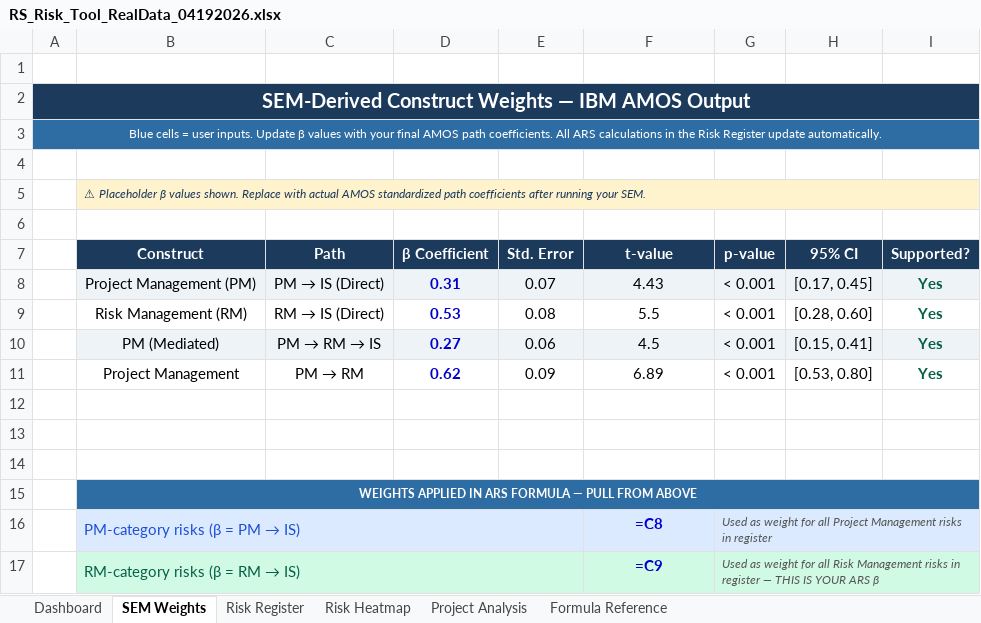
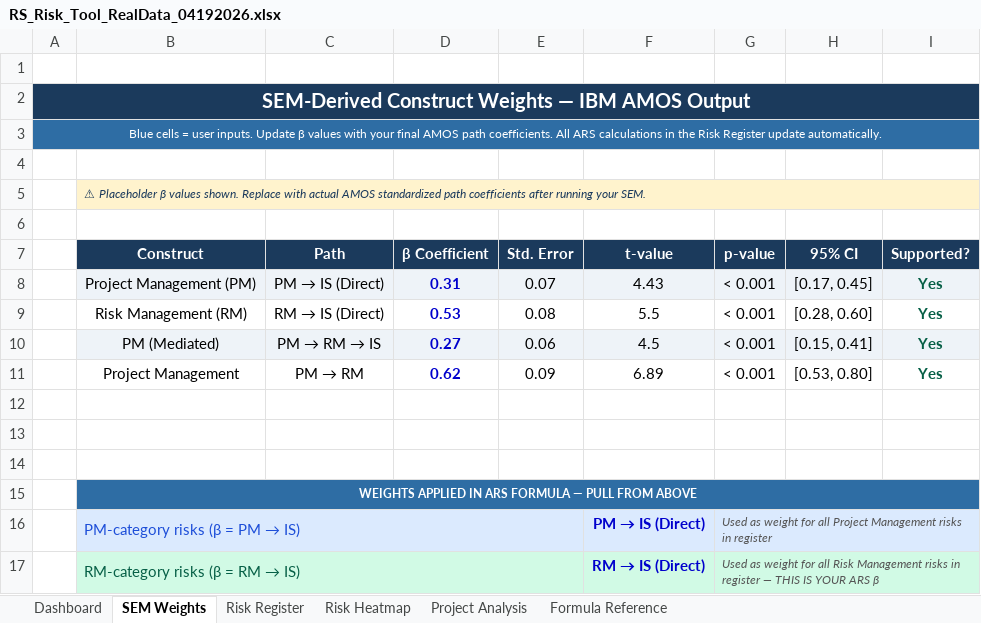
Before and after one commit to rsoharu/Praxis, an Excel workbook: RS_Risk_Tool_RealData_04192026.xlsx, sheet SEM Weights, drawn as a sheet; values as stored, in another font and other column widths than the file's, no borders; formulas without a stored value are shown as written; the diff names each change by its address in the sheet, - before the commit and + after, or states it on an @@ line.

```diff
--- a/RS_Risk_Tool_RealData_04192026.xlsx (sheet SEM Weights)
+++ b/RS_Risk_Tool_RealData_04192026.xlsx (sheet SEM Weights)
@@ F16 (t-value): =C8 → PM → IS (Direct) @@
@@ F17 (t-value): =C9 → RM → IS (Direct) @@
```
Also changed, not shown: sheet Risk Register, sheet Formula Reference, Data_Collection_AMOS_Ready_Final.xlsx, EIIS_Final_Products_04192026.xlsx, 3 other files.
